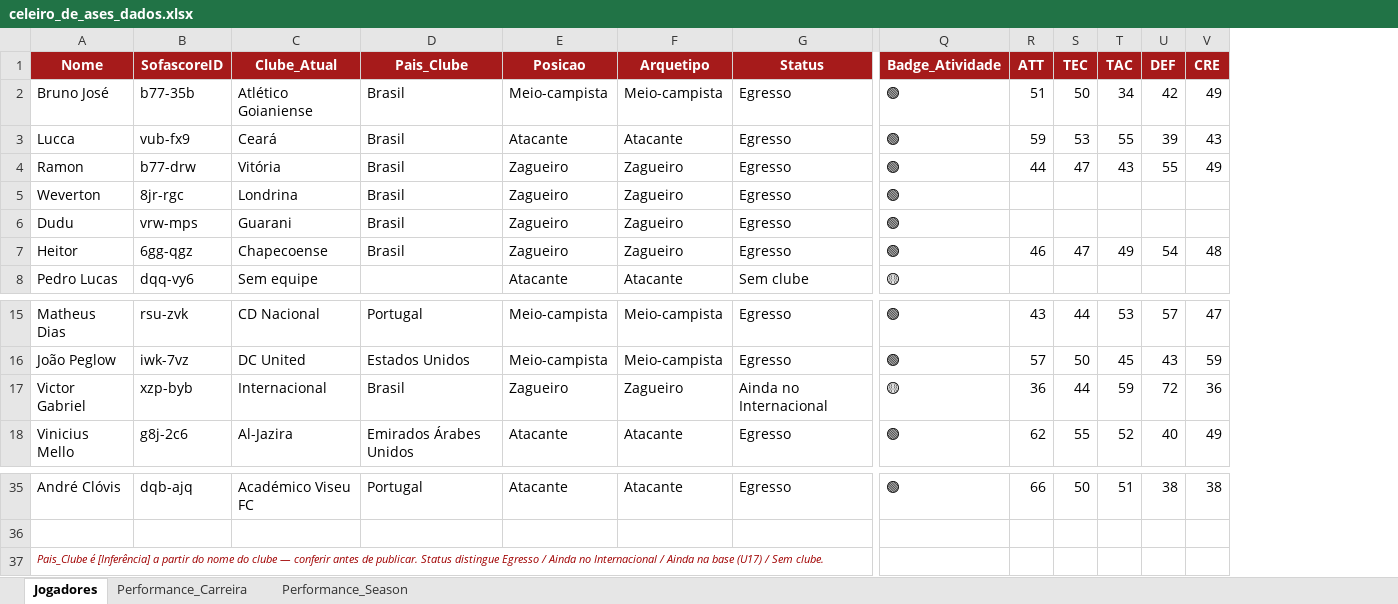
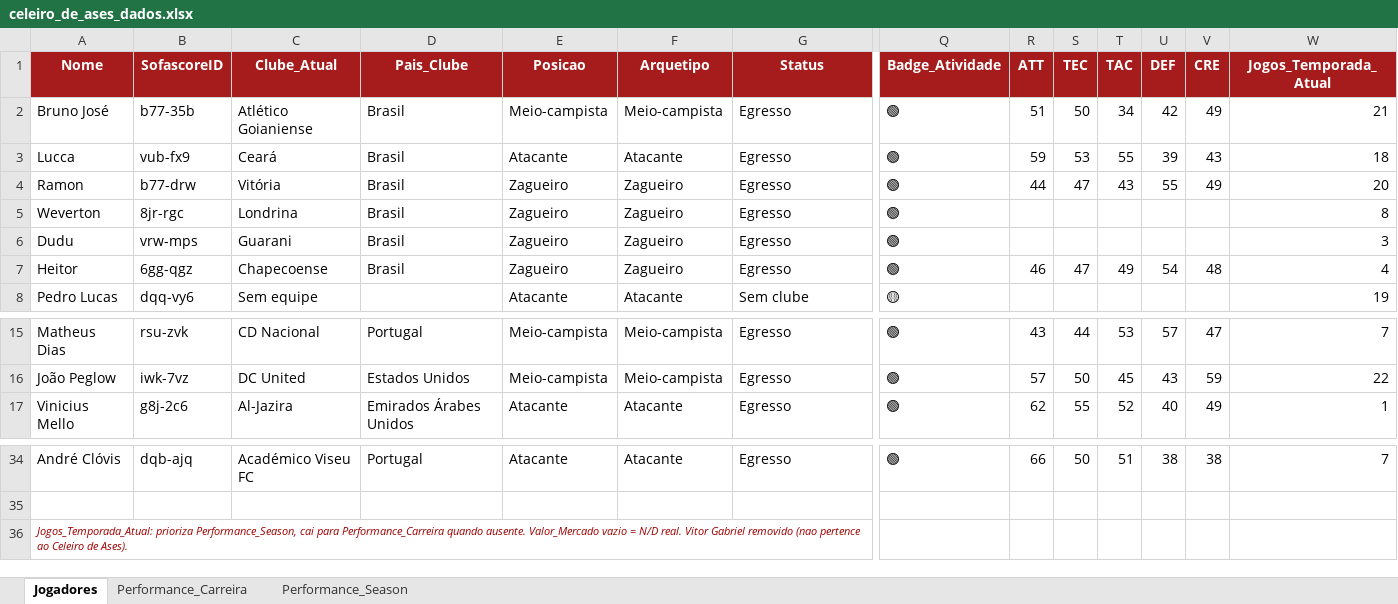
Before and after one commit to 2zwrmjr67t-pixel/DefaultClaudeCode, an Excel workbook: celeiro-de-ases/dados/celeiro_de_ases_dados.xlsx, sheet Jogadores, drawn as a sheet; only a part is shown, gaps mark what is left out; values as stored, in another font and other column widths than the file's, no borders; removed rows and columns are numbered as before the commit, all else as after; rows hold the shown columns only; the diff names each change by its address in the sheet, - before the commit and + after, or states it on an @@ line.

```diff
--- a/celeiro-de-ases/dados/celeiro_de_ases_dados.xlsx (sheet Jogadores)
+++ b/celeiro-de-ases/dados/celeiro_de_ases_dados.xlsx (sheet Jogadores)
+column W (Jogos_Temporada_Atual), rows 2-8: 21 | 18 | 20 | 8 | 3 | 4 | 19; rows 15-17: 7 | 22 | 1; row 34: 7
-row 17: Victor Gabriel | xzp-byb | Internacional | Brasil | Zagueiro | Zagueiro | Ainda no Internacional | 🟡 | 36 | 44 | 59 | 72 | 36
-A36 (Nome): Pais_Clube é [Inferência] a partir do nome do clube — conferir antes de publicar. Status distingue Egresso / Ainda no Internacional / Ainda na base (U17) / Sem clube.
+A36 (Nome): Jogos_Temporada_Atual: prioriza Performance_Season, cai para Performance_Carreira quando ausente. Valor_Mercado vazio = N/D real. Vitor Gabriel removido (nao pertence ao Celeiro de Ases).
```
Also changed, not shown: sheet Performance_Carreira, sheet Performance_Season, 6 other files.
